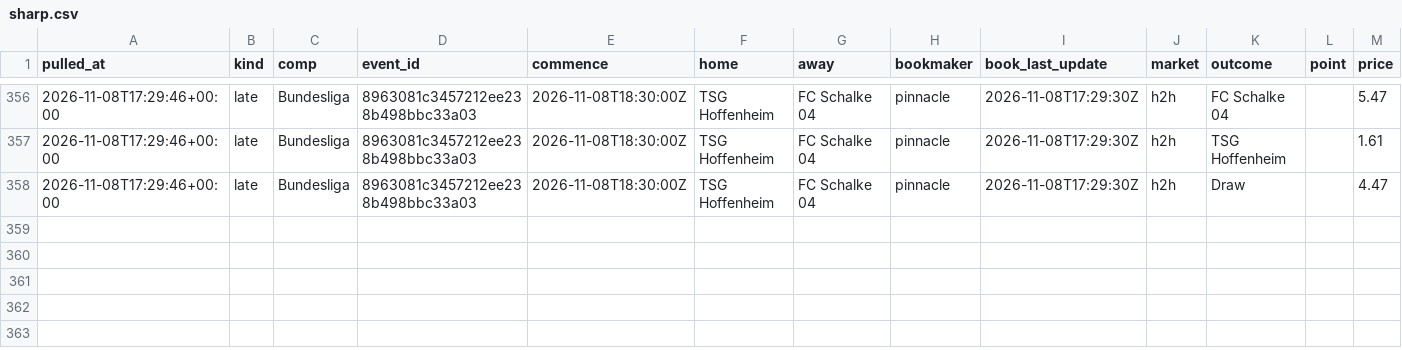
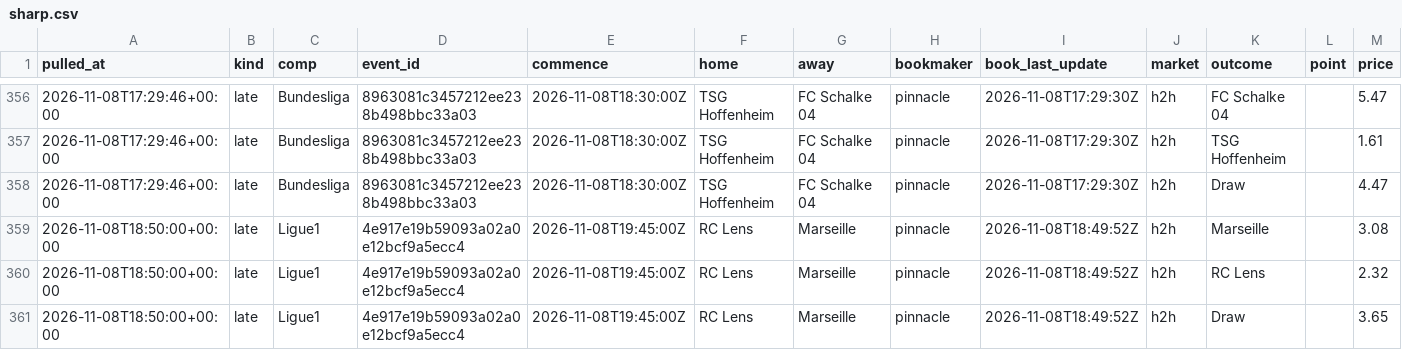
Before and after one commit to alcadiomontes03/match-engine-odds, a CSV file: data/odds/sharp.csv, drawn as a sheet; only a part is shown, gaps mark what is left out; the diff names each change by its address in the sheet, - before the commit and + after, or states it on an @@ line.

```diff
--- a/data/odds/sharp.csv
+++ b/data/odds/sharp.csv
+row 359: 2026-11-08T18:50:00+00:00 | late | Ligue1 | 4e917e19b59093a02a0e12bcf9a5ecc4 | 2026-11-08T19:45:00Z | RC Lens | Marseille | pinnacle | 2026-11-08T18:49:52Z | h2h | Marseille |  | 3.08
+row 360: 2026-11-08T18:50:00+00:00 | late | Ligue1 | 4e917e19b59093a02a0e12bcf9a5ecc4 | 2026-11-08T19:45:00Z | RC Lens | Marseille | pinnacle | 2026-11-08T18:49:52Z | h2h | RC Lens |  | 2.32
+row 361: 2026-11-08T18:50:00+00:00 | late | Ligue1 | 4e917e19b59093a02a0e12bcf9a5ecc4 | 2026-11-08T19:45:00Z | RC Lens | Marseille | pinnacle | 2026-11-08T18:49:52Z | h2h | Draw |  | 3.65
```
Also changed, not shown: data/odds/quota.csv, data/odds/snapshots.csv, 4 other files.
